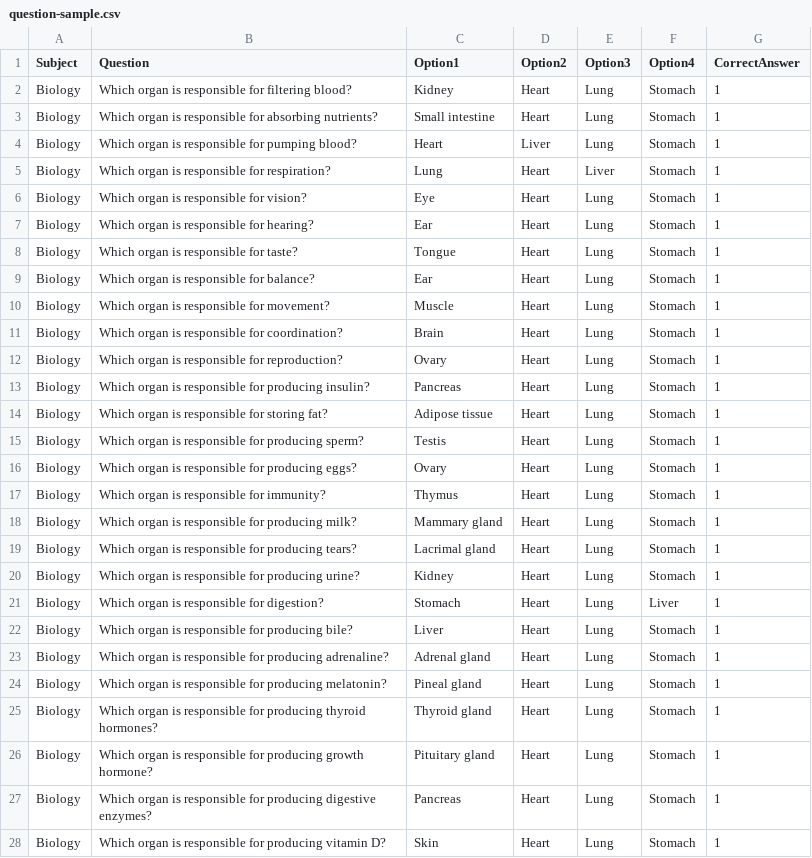
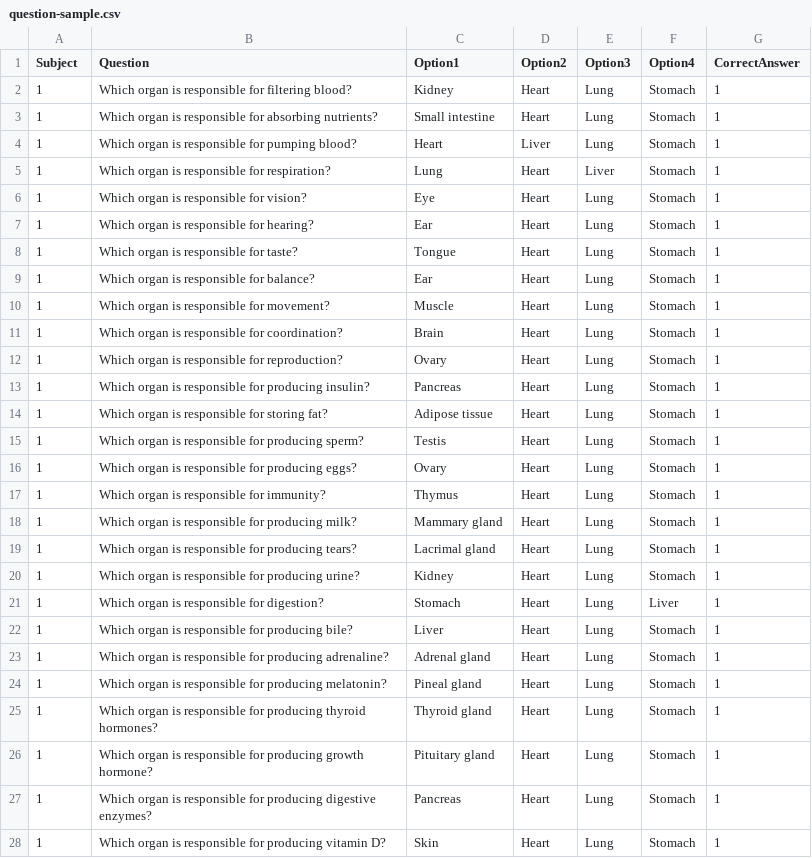
Before and after one commit to shashankgowda7892/jee-main, a CSV file: question-sample.csv, drawn as a sheet; only a part is shown; the diff covers the shown part only.

Commit message:
feat: enhance exam functionality with question retrieval and update user model

```diff
--- a/question-sample.csv
+++ b/question-sample.csv
@@ -1,28 +1,28 @@
 Subject,Question,Option1,Option2,Option3,Option4,CorrectAnswer
-Biology,Which organ is responsible for filtering blood?,Kidney,Heart,Lung,Stomach,1
-Biology,Which organ is responsible for absorbing nutrients?,Small intestine,Heart,Lung,Stomach,1
-Biology,Which organ is responsible for pumping blood?,Heart,Liver,Lung,Stomach,1
-Biology,Which organ is responsible for respiration?,Lung,Heart,Liver,Stomach,1
-Biology,Which organ is responsible for vision?,Eye,Heart,Lung,Stomach,1
-Biology,Which organ is responsible for hearing?,Ear,Heart,Lung,Stomach,1
-Biology,Which organ is responsible for taste?,Tongue,Heart,Lung,Stomach,1
-Biology,Which organ is responsible for balance?,Ear,Heart,Lung,Stomach,1
-Biology,Which organ is responsible for movement?,Muscle,Heart,Lung,Stomach,1
-Biology,Which organ is responsible for coordination?,Brain,Heart,Lung,Stomach,1
-Biology,Which organ is responsible for reproduction?,Ovary,Heart,Lung,Stomach,1
-Biology,Which organ is responsible for producing insulin?,Pancreas,Heart,Lung,Stomach,1
-Biology,Which organ is responsible for storing fat?,Adipose tissue,Heart,Lung,Stomach,1
-Biology,Which organ is responsible for producing sperm?,Testis,Heart,Lung,Stomach,1
-Biology,Which organ is responsible for producing eggs?,Ovary,Heart,Lung,Stomach,1
-Biology,Which organ is responsible for immunity?,Thymus,Heart,Lung,Stomach,1
-Biology,Which organ is responsible for producing milk?,Mammary gland,Heart,Lung,Stomach,1
-Biology,Which organ is responsible for producing tears?,Lacrimal gland,Heart,Lung,Stomach,1
-Biology,Which organ is responsible for producing urine?,Kidney,Heart,Lung,Stomach,1
-Biology,Which organ is responsible for digestion?,Stomach,Heart,Lung,Liver,1
-Biology,Which organ is responsible for producing bile?,Liver,Heart,Lung,Stomach,1
-Biology,Which organ is responsible for producing adrenaline?,Adrenal gland,Heart,Lung,Stomach,1
-Biology,Which organ is responsible for producing melatonin?,Pineal gland,Heart,Lung,Stomach,1
-Biology,Which organ is responsible for producing thyroid hormones?,Thyroid gland,Heart,Lung,Stomach,1
-Biology,Which organ is responsible for producing growth hormone?,Pituitary gland,Heart,Lung,Stomach,1
-Biology,Which organ is responsible for producing digestive enzymes?,Pancreas,Heart,Lung,Stomach,1
-Biology,Which organ is responsible for producing vitamin D?,Skin,Heart,Lung,Stomach,1
+1,Which organ is responsible for filtering blood?,Kidney,Heart,Lung,Stomach,1
+1,Which organ is responsible for absorbing nutrients?,Small intestine,Heart,Lung,Stomach,1
+1,Which organ is responsible for pumping blood?,Heart,Liver,Lung,Stomach,1
+1,Which organ is responsible for respiration?,Lung,Heart,Liver,Stomach,1
+1,Which organ is responsible for vision?,Eye,Heart,Lung,Stomach,1
+1,Which organ is responsible for hearing?,Ear,Heart,Lung,Stomach,1
+1,Which organ is responsible for taste?,Tongue,Heart,Lung,Stomach,1
+1,Which organ is responsible for balance?,Ear,Heart,Lung,Stomach,1
+1,Which organ is responsible for movement?,Muscle,Heart,Lung,Stomach,1
+1,Which organ is responsible for coordination?,Brain,Heart,Lung,Stomach,1
+1,Which organ is responsible for reproduction?,Ovary,Heart,Lung,Stomach,1
+1,Which organ is responsible for producing insulin?,Pancreas,Heart,Lung,Stomach,1
+1,Which organ is responsible for storing fat?,Adipose tissue,Heart,Lung,Stomach,1
+1,Which organ is responsible for producing sperm?,Testis,Heart,Lung,Stomach,1
+1,Which organ is responsible for producing eggs?,Ovary,Heart,Lung,Stomach,1
+1,Which organ is responsible for immunity?,Thymus,Heart,Lung,Stomach,1
+1,Which organ is responsible for producing milk?,Mammary gland,Heart,Lung,Stomach,1
+1,Which organ is responsible for producing tears?,Lacrimal gland,Heart,Lung,Stomach,1
+1,Which organ is responsible for producing urine?,Kidney,Heart,Lung,Stomach,1
+1,Which organ is responsible for digestion?,Stomach,Heart,Lung,Liver,1
+1,Which organ is responsible for producing bile?,Liver,Heart,Lung,Stomach,1
+1,Which organ is responsible for producing adrenaline?,Adrenal gland,Heart,Lung,Stomach,1
+1,Which organ is responsible for producing melatonin?,Pineal gland,Heart,Lung,Stomach,1
+1,Which organ is responsible for producing thyroid hormones?,Thyroid gland,Heart,Lung,Stomach,1
+1,Which organ is responsible for producing growth hormone?,Pituitary gland,Heart,Lung,Stomach,1
+1,Which organ is responsible for producing digestive enzymes?,Pancreas,Heart,Lung,Stomach,1
+1,Which organ is responsible for producing vitamin D?,Skin,Heart,Lung,Stomach,1
```
Also changed, not shown: 2 edited cells elsewhere in this file, 14 other files.
